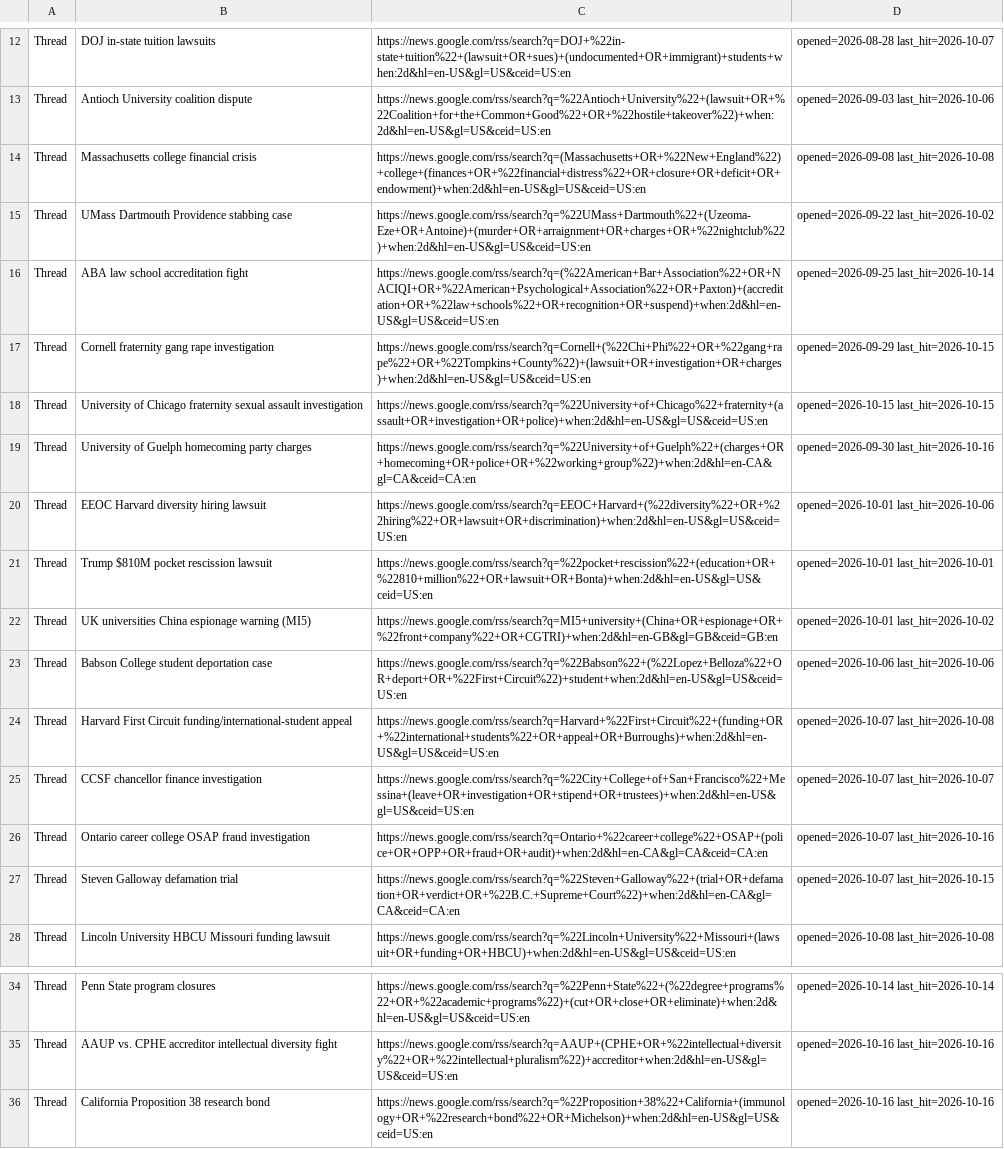
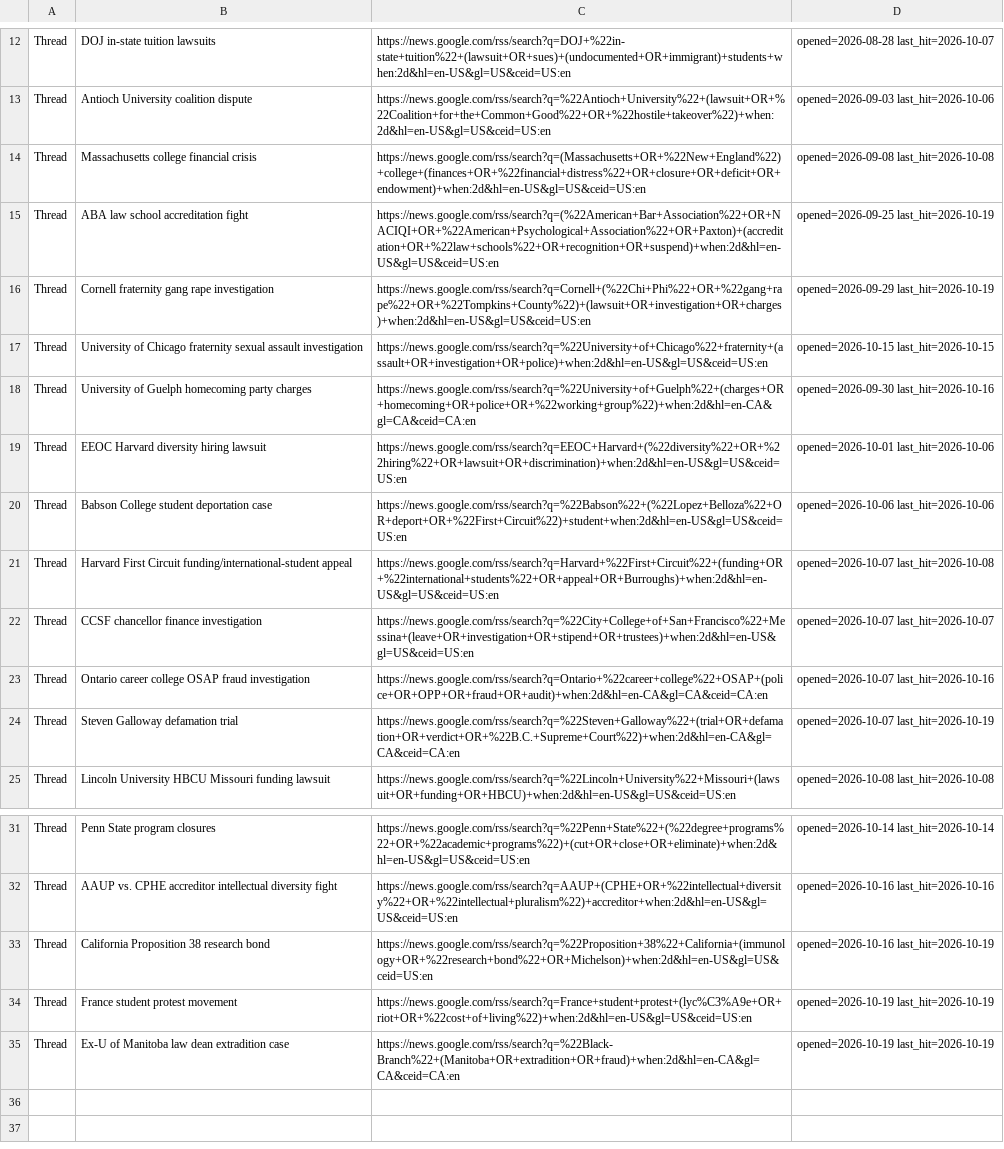
Before and after one commit to zchristensen-nu/morning-briefing, a TSV file: threads.tsv, drawn as a sheet; only a part is shown, gaps mark what is left out.

```diff
--- a/threads.tsv
+++ b/threads.tsv
@@ -14,5 +14,4 @@ Thread	Antioch University coalition dispute	https://news.google.com/rss/search?q
 Thread	Massachusetts college financial crisis	https://news.google.com/rss/search?q=(Massachusetts+OR+%22New+England%22)+college+(finances+OR+%22financial+distress%22+OR+closure+OR+deficit+OR+endowment)+when:2d&hl=en-US&gl=US&ceid=US:en	opened=2026-09-08 last_hit=2026-10-08
-Thread	UMass Dartmouth Providence stabbing case	https://news.google.com/rss/search?q=%22UMass+Dartmouth%22+(Uzeoma-Eze+OR+Antoine)+(murder+OR+arraignment+OR+charges+OR+%22nightclub%22)+when:2d&hl=en-US&gl=US&ceid=US:en	opened=2026-09-22 last_hit=2026-10-02
-Thread	ABA law school accreditation fight	https://news.google.com/rss/search?q=(%22American+Bar+Association%22+OR+NACIQI+OR+%22American+Psychological+Association%22+OR+Paxton)+(accreditation+OR+%22law+schools%22+OR+recognition+OR+suspend)+when:2d&hl=en-US&gl=US&ceid=US:en	opened=2026-09-25 last_hit=2026-10-14
-Thread	Cornell fraternity gang rape investigation	https://news.google.com/rss/search?q=Cornell+(%22Chi+Phi%22+OR+%22gang+rape%22+OR+%22Tompkins+County%22)+(lawsuit+OR+investigation+OR+charges)+when:2d&hl=en-US&gl=US&ceid=US:en	opened=2026-09-29 last_hit=2026-10-15
+Thread	ABA law school accreditation fight	https://news.google.com/rss/search?q=(%22American+Bar+Association%22+OR+NACIQI+OR+%22American+Psychological+Association%22+OR+Paxton)+(accreditation+OR+%22law+schools%22+OR+recognition+OR+suspend)+when:2d&hl=en-US&gl=US&ceid=US:en	opened=2026-09-25 last_hit=2026-10-19
+Thread	Cornell fraternity gang rape investigation	https://news.google.com/rss/search?q=Cornell+(%22Chi+Phi%22+OR+%22gang+rape%22+OR+%22Tompkins+County%22)+(lawsuit+OR+investigation+OR+charges)+when:2d&hl=en-US&gl=US&ceid=US:en	opened=2026-09-29 last_hit=2026-10-19
 Thread	University of Chicago fraternity sexual assault investigation	https://news.google.com/rss/search?q=%22University+of+Chicago%22+fraternity+(assault+OR+investigation+OR+police)+when:2d&hl=en-US&gl=US&ceid=US:en	opened=2026-10-15 last_hit=2026-10-15
@@ -20,4 +19,2 @@ Thread	University of Guelph homecoming party charges	https://news.google.com/rss
 Thread	EEOC Harvard diversity hiring lawsuit	https://news.google.com/rss/search?q=EEOC+Harvard+(%22diversity%22+OR+%22hiring%22+OR+lawsuit+OR+discrimination)+when:2d&hl=en-US&gl=US&ceid=US:en	opened=2026-10-01 last_hit=2026-10-06
-Thread	Trump $810M pocket rescission lawsuit	https://news.google.com/rss/search?q=%22pocket+rescission%22+(education+OR+%22810+million%22+OR+lawsuit+OR+Bonta)+when:2d&hl=en-US&gl=US&ceid=US:en	opened=2026-10-01 last_hit=2026-10-01
-Thread	UK universities China espionage warning (MI5)	https://news.google.com/rss/search?q=MI5+university+(China+OR+espionage+OR+%22front+company%22+OR+CGTRI)+when:2d&hl=en-GB&gl=GB&ceid=GB:en	opened=2026-10-01 last_hit=2026-10-02
 Thread	Babson College student deportation case	https://news.google.com/rss/search?q=%22Babson%22+(%22Lopez+Belloza%22+OR+deport+OR+%22First+Circuit%22)+student+when:2d&hl=en-US&gl=US&ceid=US:en	opened=2026-10-06 last_hit=2026-10-06
@@ -26,3 +23,3 @@ Thread	CCSF chancellor finance investigation	https://news.google.com/rss/search?
 Thread	Ontario career college OSAP fraud investigation	https://news.google.com/rss/search?q=Ontario+%22career+college%22+OSAP+(police+OR+OPP+OR+fraud+OR+audit)+when:2d&hl=en-CA&gl=CA&ceid=CA:en	opened=2026-10-07 last_hit=2026-10-16
-Thread	Steven Galloway defamation trial	https://news.google.com/rss/search?q=%22Steven+Galloway%22+(trial+OR+defamation+OR+verdict+OR+%22B.C.+Supreme+Court%22)+when:2d&hl=en-CA&gl=CA&ceid=CA:en	opened=2026-10-07 last_hit=2026-10-15
+Thread	Steven Galloway defamation trial	https://news.google.com/rss/search?q=%22Steven+Galloway%22+(trial+OR+defamation+OR+verdict+OR+%22B.C.+Supreme+Court%22)+when:2d&hl=en-CA&gl=CA&ceid=CA:en	opened=2026-10-07 last_hit=2026-10-19
 Thread	Lincoln University HBCU Missouri funding lawsuit	https://news.google.com/rss/search?q=%22Lincoln+University%22+Missouri+(lawsuit+OR+funding+OR+HBCU)+when:2d&hl=en-US&gl=US&ceid=US:en	opened=2026-10-08 last_hit=2026-10-08
@@ -35,2 +32,4 @@ Thread	Penn State program closures	https://news.google.com/rss/search?q=%22Penn+
 Thread	AAUP vs. CPHE accreditor intellectual diversity fight	https://news.google.com/rss/search?q=AAUP+(CPHE+OR+%22intellectual+diversity%22+OR+%22intellectual+pluralism%22)+accreditor+when:2d&hl=en-US&gl=US&ceid=US:en	opened=2026-10-16 last_hit=2026-10-16
-Thread	California Proposition 38 research bond	https://news.google.com/rss/search?q=%22Proposition+38%22+California+(immunology+OR+%22research+bond%22+OR+Michelson)+when:2d&hl=en-US&gl=US&ceid=US:en	opened=2026-10-16 last_hit=2026-10-16
+Thread	California Proposition 38 research bond	https://news.google.com/rss/search?q=%22Proposition+38%22+California+(immunology+OR+%22research+bond%22+OR+Michelson)+when:2d&hl=en-US&gl=US&ceid=US:en	opened=2026-10-16 last_hit=2026-10-19
+Thread	France student protest movement	https://news.google.com/rss/search?q=France+student+protest+(lyc%C3%A9e+OR+riot+OR+%22cost+of+living%22)+when:2d&hl=en-US&gl=US&ceid=US:en	opened=2026-10-19 last_hit=2026-10-19
+Thread	Ex-U of Manitoba law dean extradition case	https://news.google.com/rss/search?q=%22Black-Branch%22+(Manitoba+OR+extradition+OR+fraud)+when:2d&hl=en-CA&gl=CA&ceid=CA:en	opened=2026-10-19 last_hit=2026-10-19
```
Also changed, not shown: 3 other files.
